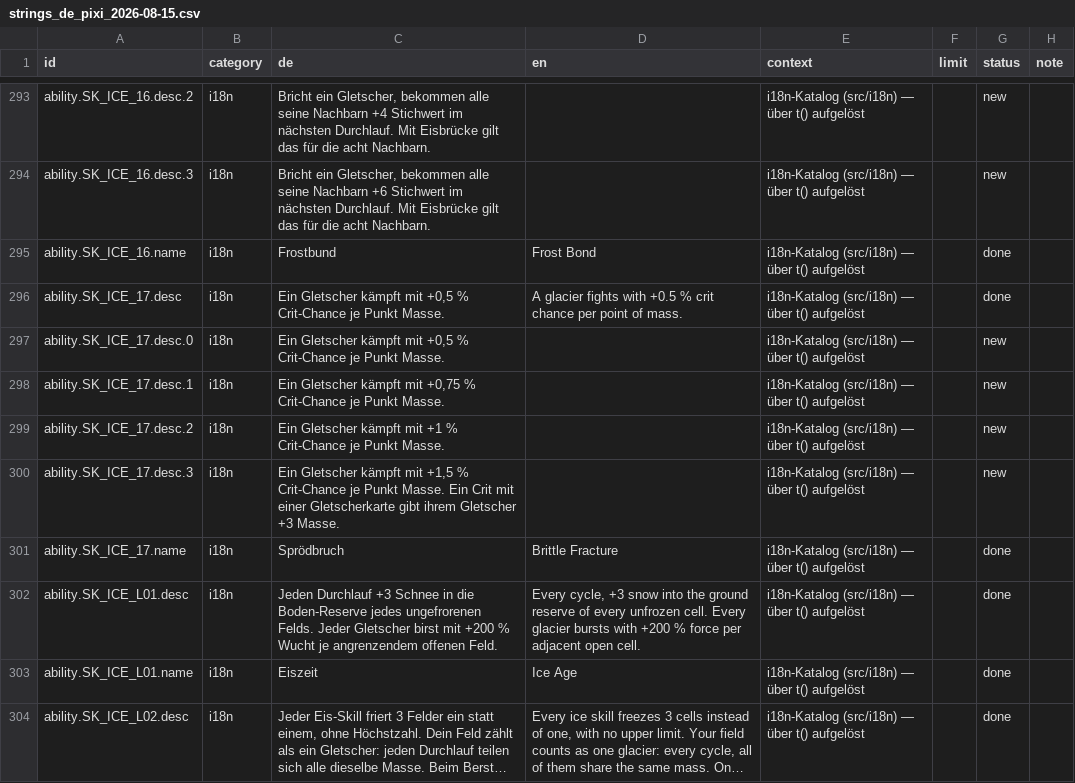
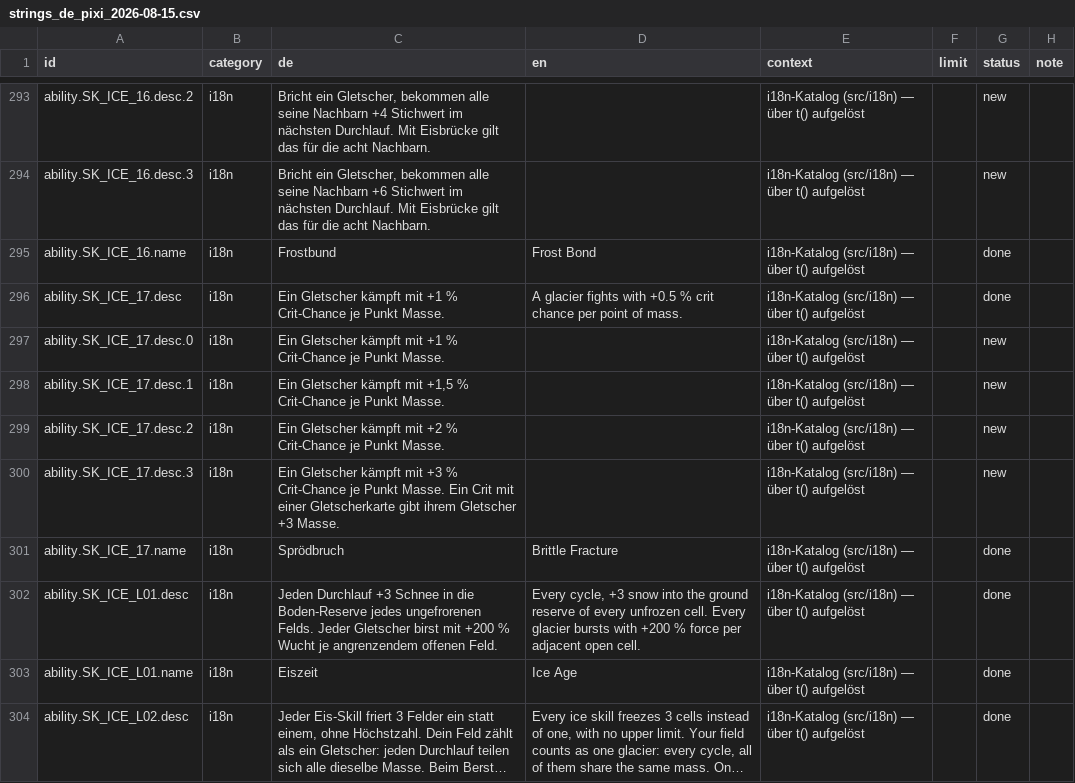
Before and after one commit to GitGudMonkeh/autostich, a CSV file: docs/localization/strings_de_pixi_2026-08-15.csv, drawn as a sheet; only a part is shown, gaps mark what is left out; long unchanged cells end in ….

```diff
--- a/docs/localization/strings_de_pixi_2026-08-15.csv
+++ b/docs/localization/strings_de_pixi_2026-08-15.csv
@@ -295,7 +295,7 @@
 "ability.SK_ICE_16.name","i18n","Frostbund","Frost Bond","i18n-Katalog (src/i18n) — über t() aufgelöst","","done",""
-"ability.SK_ICE_17.desc","i18n","Ein Gletscher kämpft mit +0,5 % Crit-Chance je Punkt Masse.","A glacier fights with +0.5 % crit chance per point of mass.","i18n-Katalog (src/i18n) — über t() aufgelöst","","done",""
-"ability.SK_ICE_17.desc.0","i18n","Ein Gletscher kämpft mit +0,5 % Crit-Chance je Punkt Masse.","","i18n-Katalog (src/i18n) — über t() aufgelöst","","new",""
-"ability.SK_ICE_17.desc.1","i18n","Ein Gletscher kämpft mit +0,75 % Crit-Chance je Punkt Masse.","","i18n-Katalog (src/i18n) — über t() aufgelöst","","new",""
-"ability.SK_ICE_17.desc.2","i18n","Ein Gletscher kämpft mit +1 % Crit-Chance je Punkt Masse.","","i18n-Katalog (src/i18n) — über t() aufgelöst","","new",""
-"ability.SK_ICE_17.desc.3","i18n","Ein Gletscher kämpft mit +1,5 % Crit-Chance je Punkt Masse. Ein Crit mit einer Gletscherkarte gibt ihrem Gletscher +3 Masse.","","i18n-Katalog (src/i18n) — über t() aufgelöst","","new",""
+"ability.SK_ICE_17.desc","i18n","Ein Gletscher kämpft mit +1 % Crit-Chance je Punkt Masse.","A glacier fights with +0.5 % crit chance per point of mass.","i18n-Katalog (src/i18n) — über t() aufgelöst","","done",""
+"ability.SK_ICE_17.desc.0","i18n","Ein Gletscher kämpft mit +1 % Crit-Chance je Punkt Masse.","","i18n-Katalog (src/i18n) — über t() aufgelöst","","new",""
+"ability.SK_ICE_17.desc.1","i18n","Ein Gletscher kämpft mit +1,5 % Crit-Chance je Punkt Masse.","","i18n-Katalog (src/i18n) — über t() aufgelöst","","new",""
+"ability.SK_ICE_17.desc.2","i18n","Ein Gletscher kämpft mit +2 % Crit-Chance je Punkt Masse.","","i18n-Katalog (src/i18n) — über t() aufgelöst","","new",""
+"ability.SK_ICE_17.desc.3","i18n","Ein Gletscher kämpft mit +3 % Crit-Chance je Punkt Masse. Ein Crit mit einer Gletscherkarte gibt ihrem Gletscher +3 Masse.","","i18n-Katalog (src/i18n) — über t() aufgelöst","","new",""
 "ability.SK_ICE_17.name","i18n","Sprödbruch","Brittle Fracture","i18n-Katalog (src/i18n) — über t() aufgelöst","","done",""
```
Also changed, not shown: docs/localization/strings_es.csv, docs/localization/strings_zh-Hans.csv, 3 other files.
